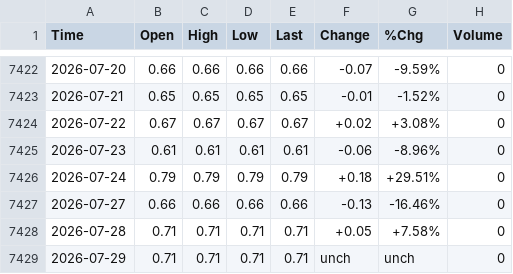
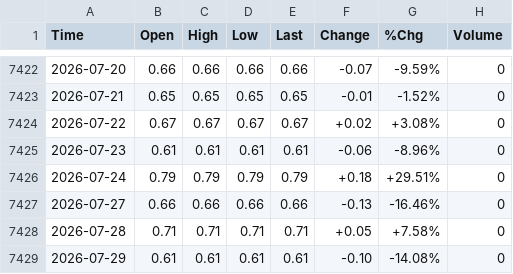
Before and after one commit to smallfishmacro-Git/market-dashboard, a CSV file: data/barchart/Equity_PutCall_Ratio_$CPCS.csv, drawn as a sheet; only a part is shown, gaps mark what is left out.

```diff
--- a/data/barchart/Equity_PutCall_Ratio_$CPCS.csv
+++ b/data/barchart/Equity_PutCall_Ratio_$CPCS.csv
@@ -7428,2 +7428,2 @@ Time,Open,High,Low,Last,Change,%Chg,Volume
 2026-07-28,0.71,0.71,0.71,0.71,+0.05,+7.58%,0
-2026-07-29,0.71,0.71,0.71,0.71,unch,unch,0
+2026-07-29,0.61,0.61,0.61,0.61,-0.10,-14.08%,0
```
Also changed, not shown: data/barchart/Bond_PutCall_Ratio_$CPCB.csv, data/barchart/NYSE_Unchanged_Stocks_$UNCN.csv, 36 other files.
